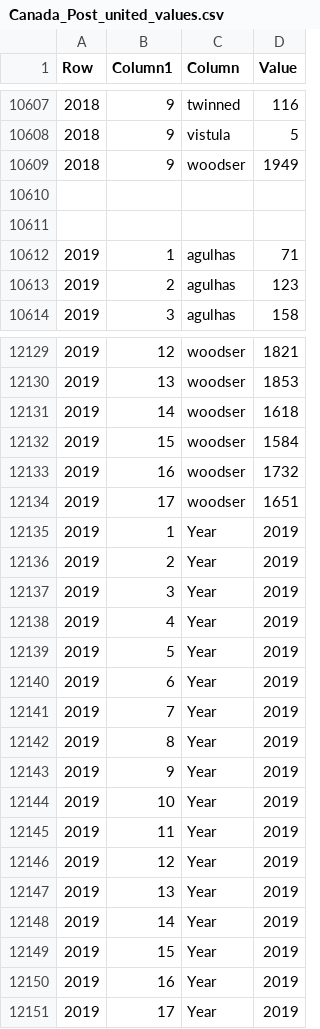
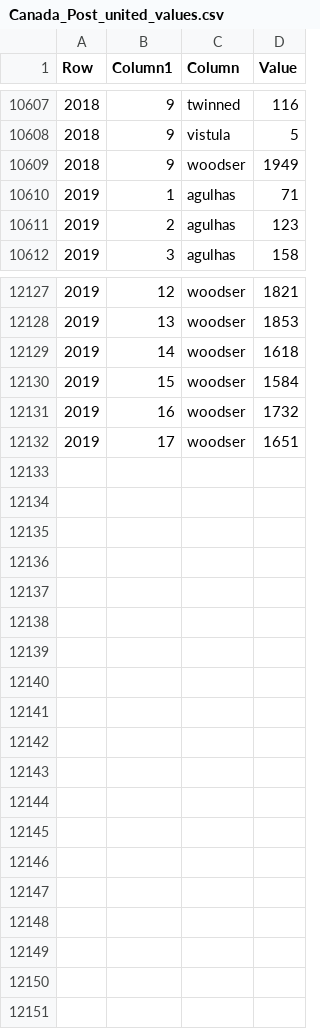
Before and after one commit to borisgarbuzov/Canadapost, a CSV file: data/Canada_Post_united_values.csv, drawn as a sheet; only a part is shown, gaps mark what is left out.

Commit message:
Y united values

```diff
--- a/data/Canada_Post_united_values.csv
+++ b/data/Canada_Post_united_values.csv
@@ -10609,4 +10609,2 @@
 2018;9;woodser;1949
-;;;
-;;;
 2019;1;agulhas;71
@@ -12134,18 +12132 @@
 2019;17;woodser;1651
-2019;1;Year;2019
-2019;2;Year;2019
-2019;3;Year;2019
-2019;4;Year;2019
-2019;5;Year;2019
-2019;6;Year;2019
-2019;7;Year;2019
-2019;8;Year;2019
-2019;9;Year;2019
-2019;10;Year;2019
-2019;11;Year;2019
-2019;12;Year;2019
-2019;13;Year;2019
-2019;14;Year;2019
-2019;15;Year;2019
-2019;16;Year;2019
-2019;17;Year;2019
```
